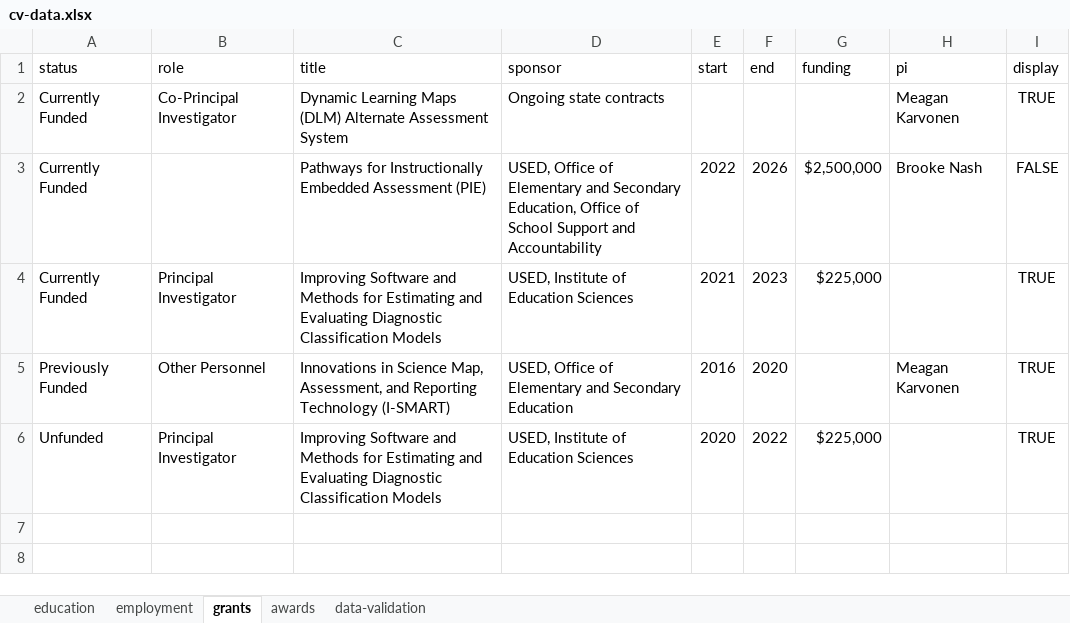
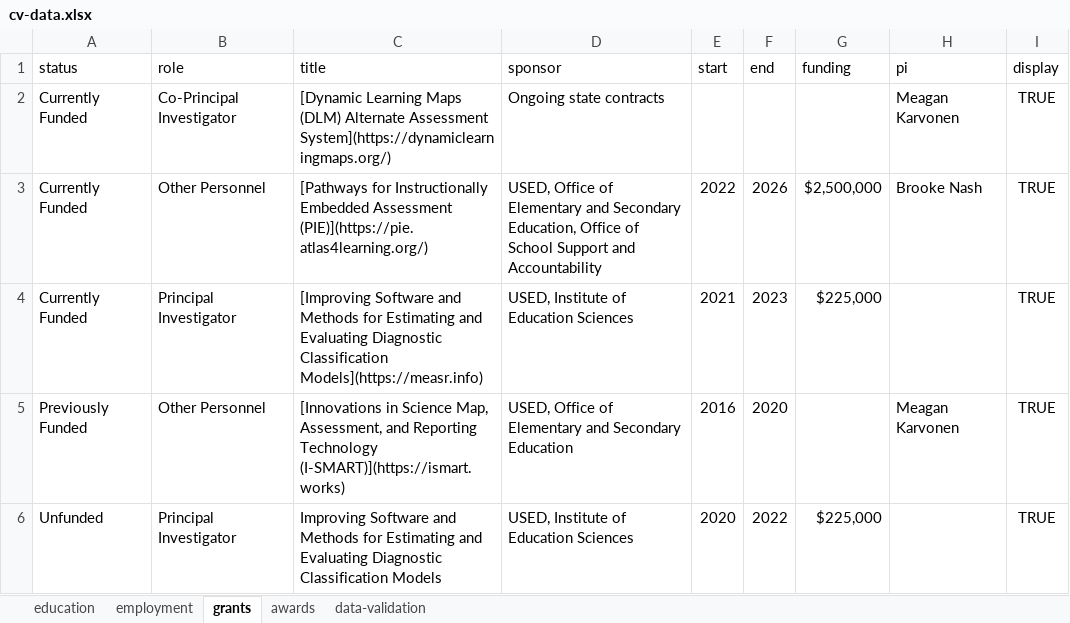
Before and after one commit to wjakethompson/cv, an Excel workbook: cv-data.xlsx, sheet grants, drawn as a sheet; values as stored, in another font and other column widths than the file's, no borders; the diff names each change by its address in the sheet, - before the commit and + after, or states it on an @@ line.

Commit message:
update links and grant sorting

```diff
--- a/cv-data.xlsx (sheet grants)
+++ b/cv-data.xlsx (sheet grants)
-C2 (title): Dynamic Learning Maps (DLM) Alternate Assessment System
+C2 (title): [Dynamic Learning Maps (DLM) Alternate Assessment System](https://dynamiclearningmaps.org/)
-B3 (role): (empty)
+B3 (role): Other Personnel
-C3 (title): Pathways for Instructionally Embedded Assessment (PIE)
+C3 (title): [Pathways for Instructionally Embedded Assessment (PIE)](https://pie.atlas4learning.org/)
-I3 (display): FALSE
+I3 (display): TRUE
-C4 (title): Improving Software and Methods for Estimating and Evaluating Diagnostic Classification Models
+C4 (title): [Improving Software and Methods for Estimating and Evaluating Diagnostic Classification Models](https://measr.info)
-C5 (title): Innovations in Science Map, Assessment, and Reporting Technology (I-SMART)
+C5 (title): [Innovations in Science Map, Assessment, and Reporting Technology (I-SMART)](https://ismart.works)
```
Also changed, not shown: 2 other files.
